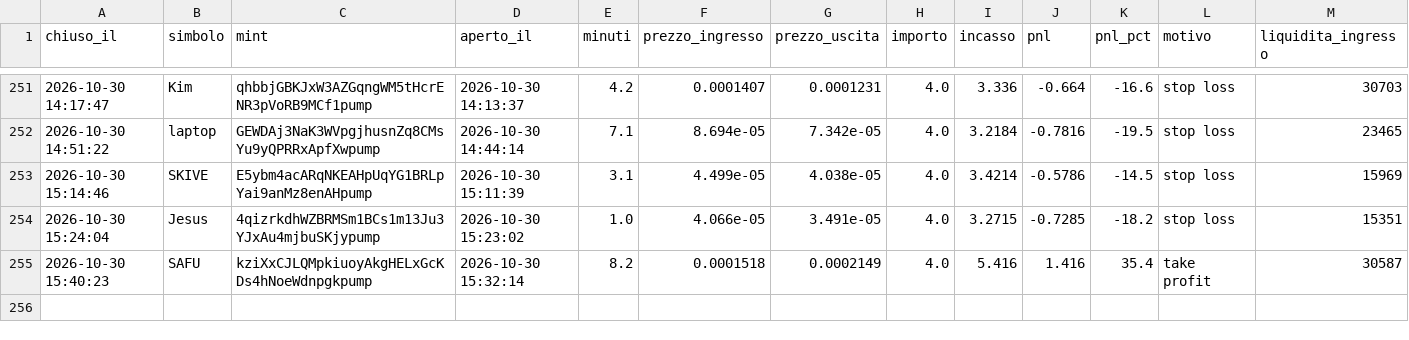
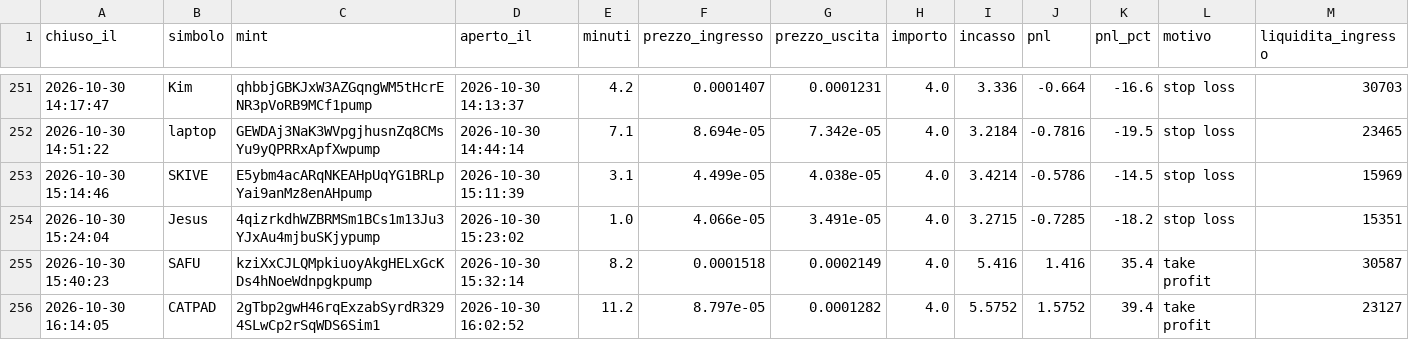
Before and after one commit to rniko1508-ui/Paper-bot, a CSV file: trades.csv, drawn as a sheet; only a part is shown, gaps mark what is left out; the diff names each change by its address in the sheet, - before the commit and + after, or states it on an @@ line.

```diff
--- a/trades.csv
+++ b/trades.csv
+row 256: 2026-10-30 16:14:05 | CATPAD | 2gTbp2gwH46rqExzabSyrdR3294SLwCp2rSqWDS6Sim1 | 2026-10-30 16:02:52 | 11.2 | 8.797e-05 | 0.0001282 | 4.0 | 5.5752 | 1.5752 | 39.4 | take profit | 23127
```
Also changed, not shown: 3 other files.
